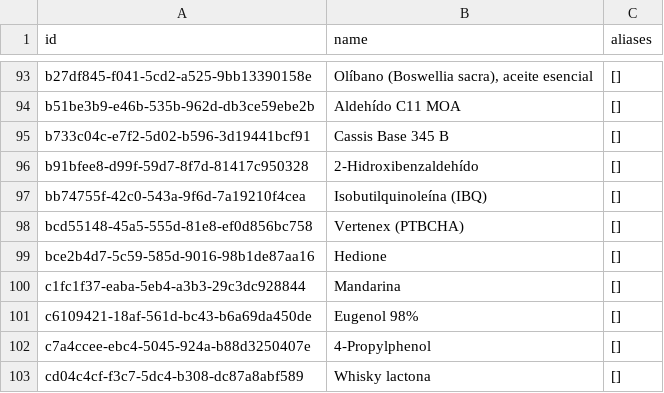
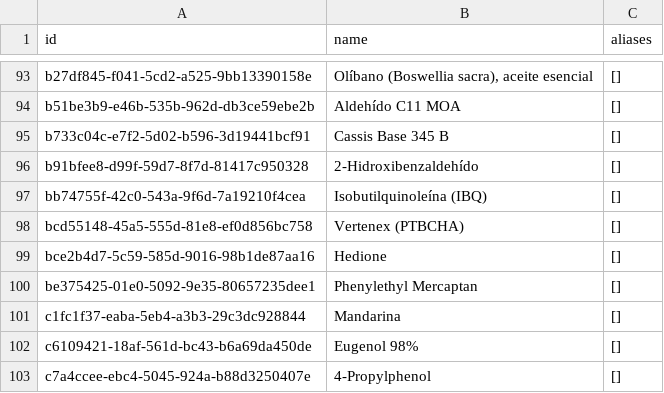
Before and after one commit to smortenax/perfumeria-app, a CSV file: v3/datos/material_categories.csv, drawn as a sheet; only a part is shown, gaps mark what is left out; the shorter side is filled out with more unchanged rows; the diff names each change by its address in the sheet, - before the commit and + after, or states it on an @@ line.

```diff
--- a/v3/datos/material_categories.csv
+++ b/v3/datos/material_categories.csv
+row 100: be375425-01e0-5092-9e35-80657235dee1 | Phenylethyl Mercaptan | []
```
Also changed, not shown: migracion-v3/tandas/aprobadas.csv, v3/datos/material_descriptors.csv, 2 other files.
